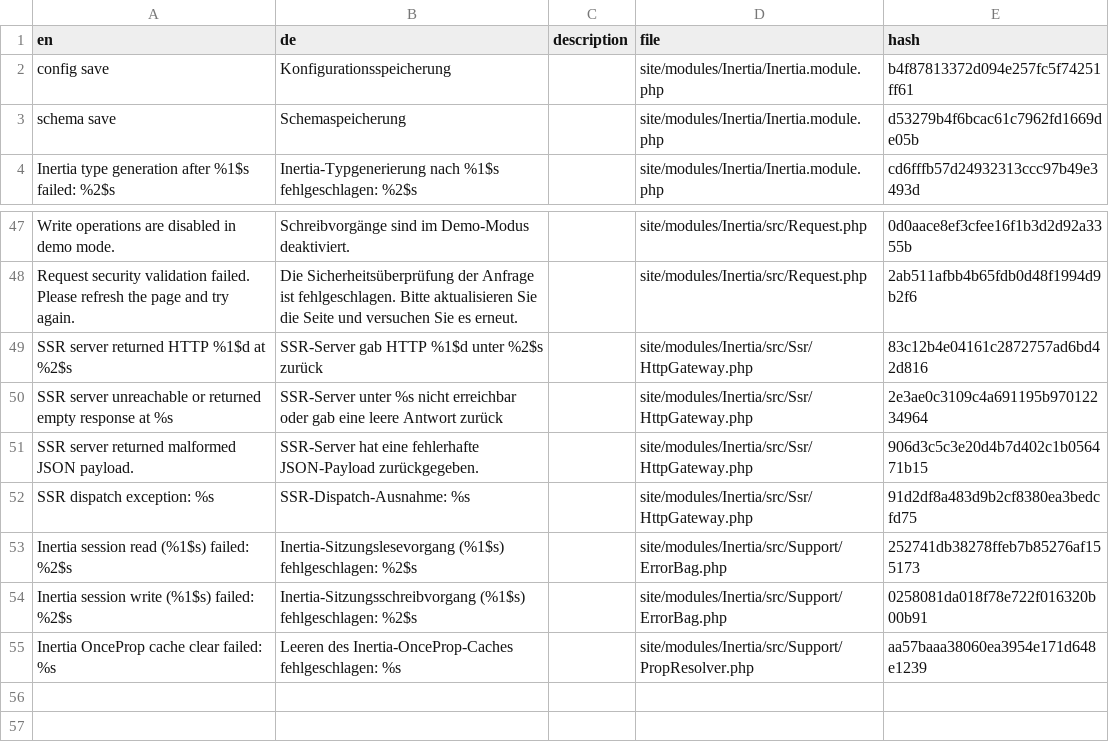
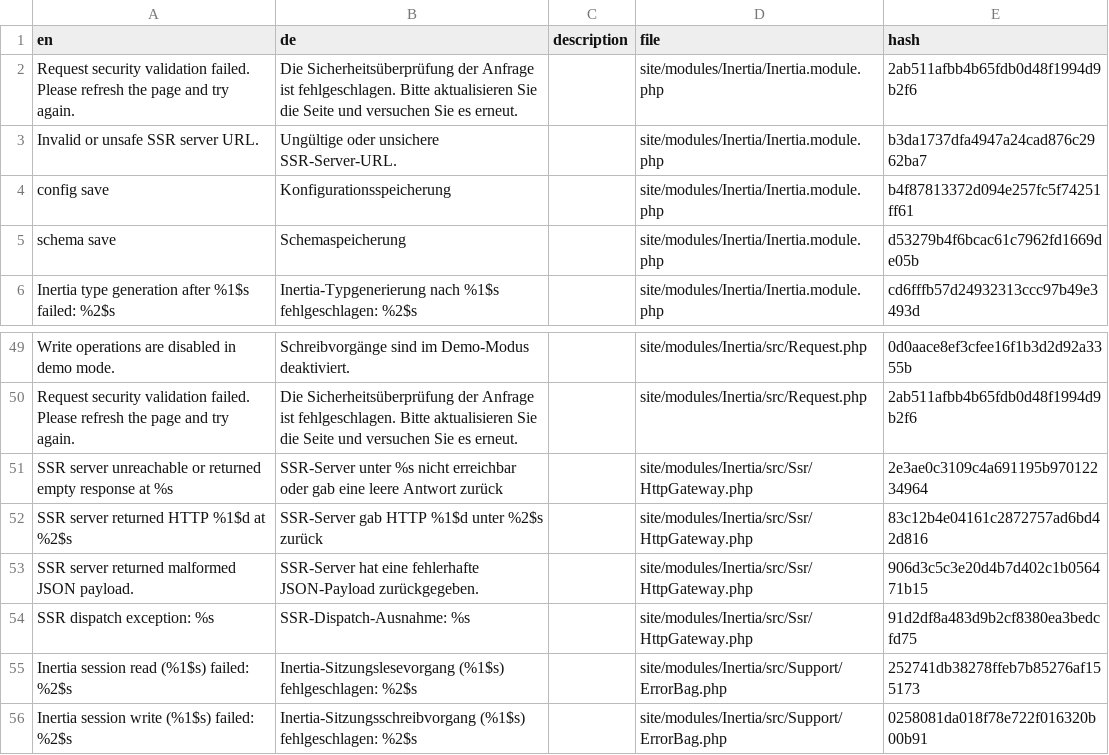
Before and after one commit to trk/Inertia, a CSV file: languages/de.csv, drawn as a sheet; only a part is shown, gaps mark what is left out; the shorter side is filled out with more unchanged rows; the diff names each change by its address in the sheet, - before the commit and + after, or states it on an @@ line.

```diff
--- a/languages/de.csv
+++ b/languages/de.csv
+row 2: Request security validation failed. Please refresh the page and try again. | Die Sicherheitsüberprüfung der Anfrage ist fehlgeschlagen. Bitte aktualisieren Sie die Seite und versuchen Sie es erneut. |  | site/modules/Inertia/Inertia.module.php | 2ab511afbb4b65fdb0d48f1994d9b2f6
+row 3: Invalid or unsafe SSR server URL. | Ungültige oder unsichere SSR-Server-URL. |  | site/modules/Inertia/Inertia.module.php | b3da1737dfa4947a24cad876c2962ba7
@@ row 50 moved to row 51: SSR server unreachable or returned empty… @@
```
Also changed, not shown: languages/en.csv, languages/es.csv, 3 other files.
